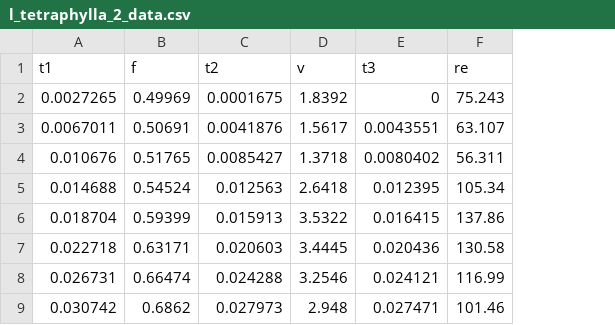
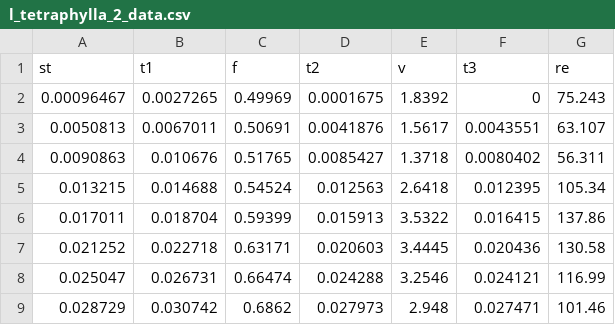
Before and after one commit to beeleeballin/medusan_thrust, a CSV file: csv/l_tetraphylla_2_data.csv, drawn as a sheet; only a part is shown; the diff names each change by its address in the sheet, - before the commit and + after, or states it on an @@ line.

```diff
--- a/csv/l_tetraphylla_2_data.csv
+++ b/csv/l_tetraphylla_2_data.csv
+column A (st), rows 2-9: 0.00096467 | 0.0050813 | 0.0090863 | 0.013215 | 0.017011 | 0.021252 | 0.025047 | 0.028729
```
Also changed, not shown: csv/a_aurita_data.csv, csv/c_capillata_data.csv, 6 other files.
